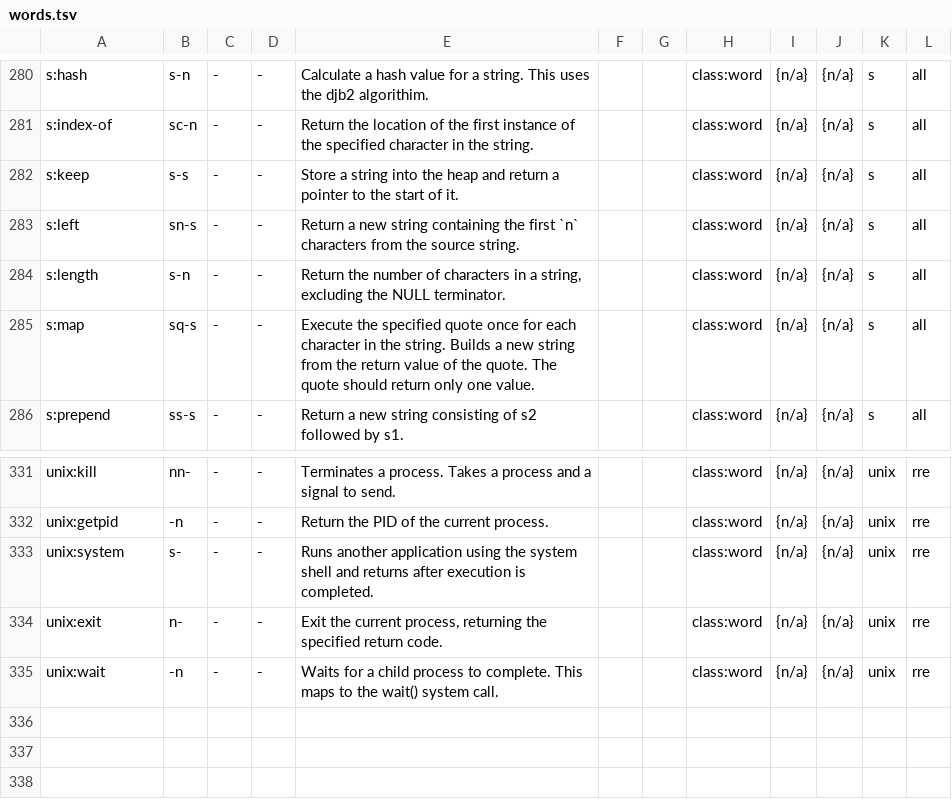
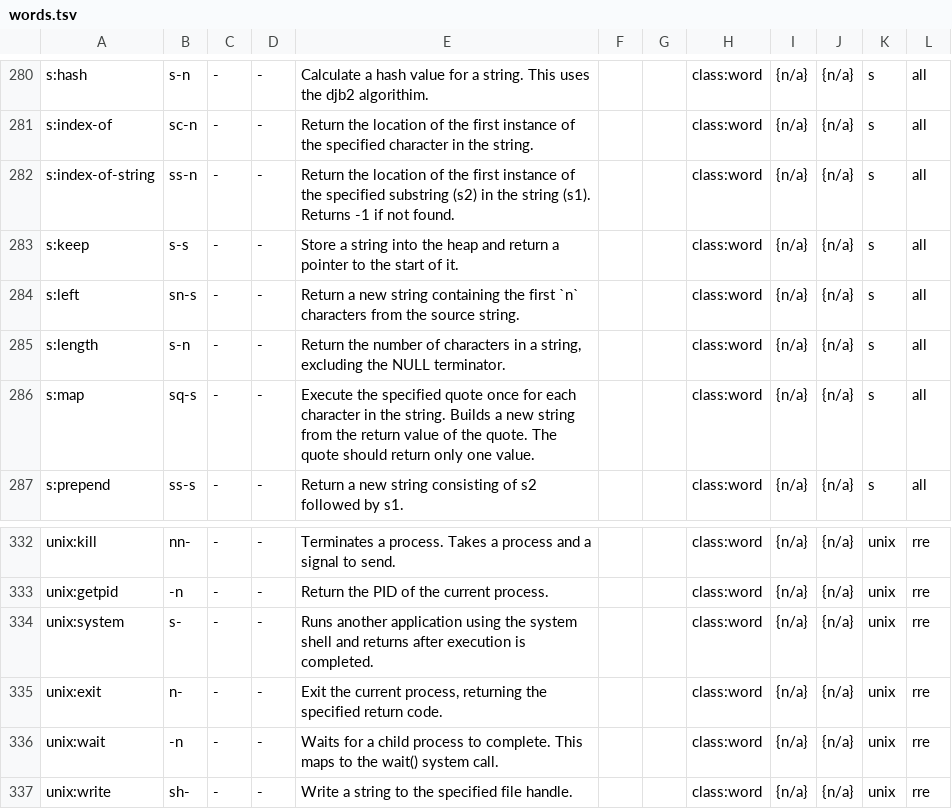
Before and after one commit to bb010g/retro, a TSV file: wip/words.tsv, drawn as a sheet; only a part is shown, gaps mark what is left out.

Commit message:
add unix:write to rre
FossilOrigin-Name: 6b8a0b19700bd3ea4bfb63a3c075144dd2c7f2e7fa5a80b11ad0cb662ee71d71

```diff
--- a/wip/words.tsv
+++ b/wip/words.tsv
@@ -281,2 +281,3 @@ s:hash	s-n	-	-	Calculate a hash value for a string. This uses the djb2 algorithi
 s:index-of	sc-n	-	-	Return the location of the first instance of the specified character in the string.			class:word	{n/a}	{n/a}	s	all	
+s:index-of-string	ss-n	-	-	Return the location of the first instance of the specified substring (s2) in the string (s1). Returns -1 if not found.			class:word	{n/a}	{n/a}	s	all	
 s:keep	s-s	-	-	Store a string into the heap and return a pointer to the start of it.			class:word	{n/a}	{n/a}	s	all	
@@ -335 +336,2 @@ unix:exit	n-	-	-	Exit the current process, returning the specified return code.
 unix:wait	-n	-	-	Waits for a child process to complete. This maps to the wait() system call.			class:word	{n/a}	{n/a}	unix	rre	
+unix:write	sh-	-	-	Write a string to the specified file handle.			class:word	{n/a}	{n/a}	unix	rre	
```
Also changed, not shown: 3 other files.
